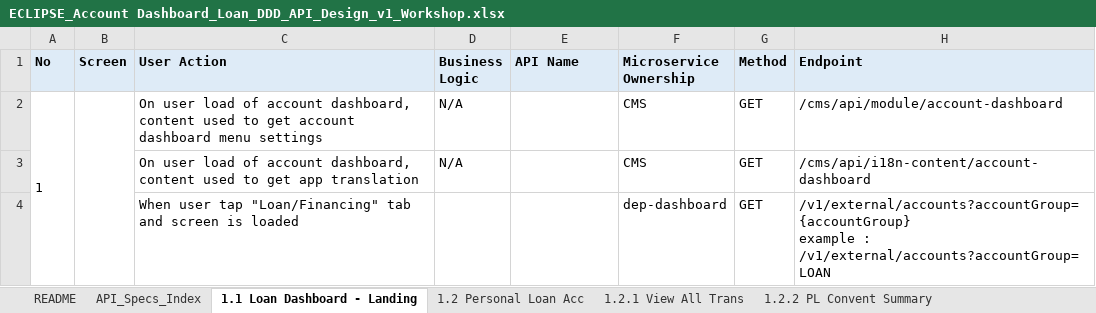
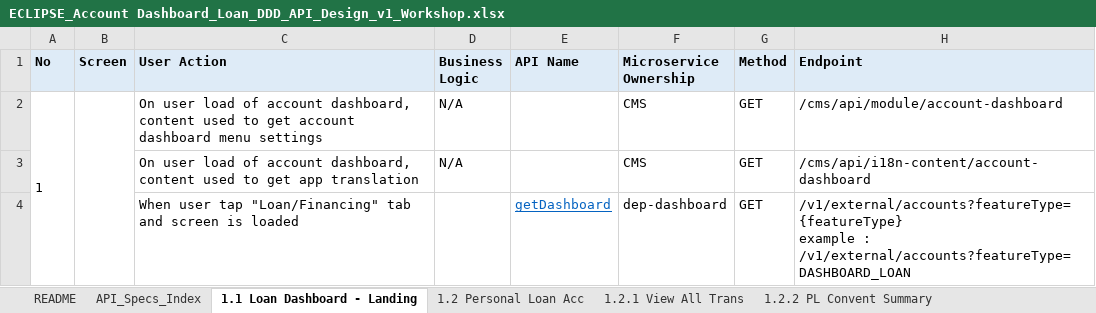
Before and after one commit to AshleyAthena290/MAYBANK_NGA, an Excel workbook: input/api/Archieve/ECLIPSE_Account Dashboard_Loan_DDD_API_Design_v1_Workshop.xlsx, sheet 1.1 Loan Dashboard - Landing, drawn as a sheet; only a part is shown; values as stored, in another font and other column widths than the file's, no borders; charts and pictures not drawn; ↵ is a line break in a cell; the diff names each change by its address in the sheet, - before the commit and + after, or states it on an @@ line.

Commit message:
Loan

```diff
--- a/input/api/Archieve/ECLIPSE_Account Dashboard_Loan_DDD_API_Design_v1_Workshop.xlsx (sheet 1.1 Loan Dashboard - Landing)
+++ b/input/api/Archieve/ECLIPSE_Account Dashboard_Loan_DDD_API_Design_v1_Workshop.xlsx (sheet 1.1 Loan Dashboard - Landing)
-E4 (API Name): (empty)
+E4 (API Name): getDashboard
-H4 (Endpoint): /v1/external/accounts?accountGroup={accountGroup} ↵ example : /v1/external/accounts?accountGroup=LOAN
+H4 (Endpoint): /v1/external/accounts?featureType={featureType} ↵ example : /v1/external/accounts?featureType=DASHBOARD_LOAN
```
Also changed, not shown: charts or pictures, input/api/ECLIPSE_Account Dashboard_Loan_DDD_API_Design_v1_Workshop.xlsx, 37 other files.
